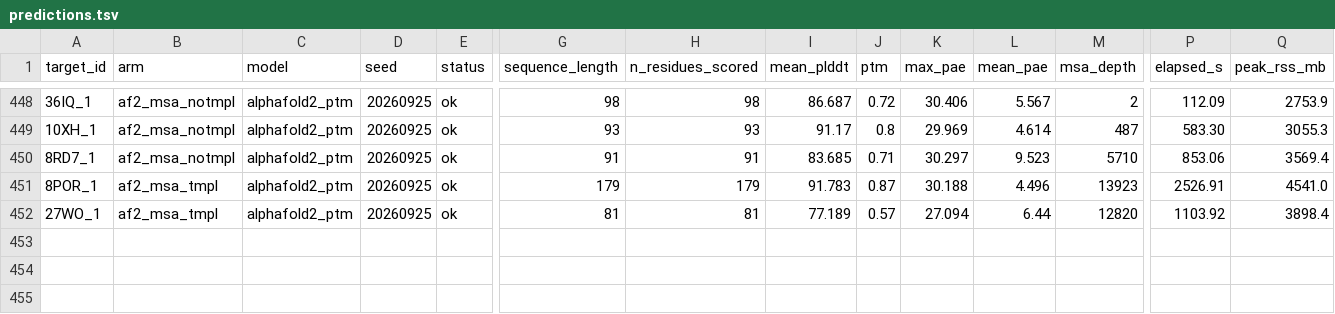
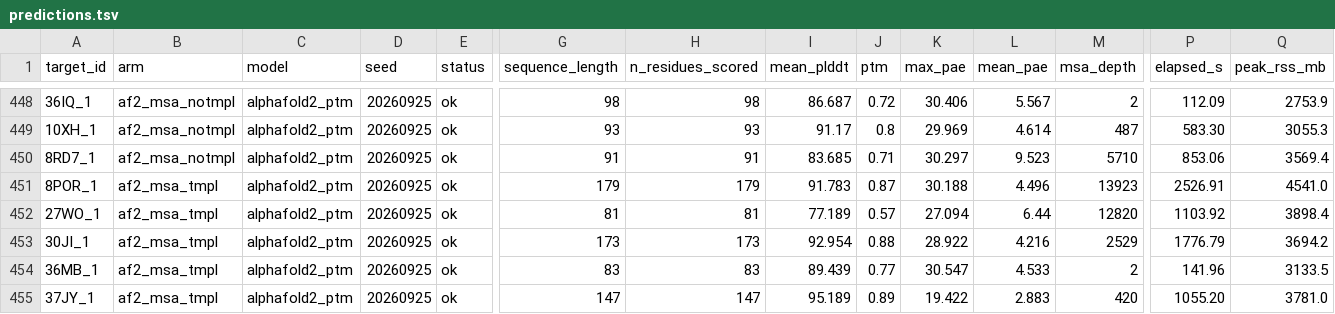
Before and after one commit to Qasim-Hussain-Code/colabfold_boltz_structure_confidence_pipeline, a TSV file: results/predictions.tsv, drawn as a sheet; only a part is shown, gaps mark what is left out; rows hold the shown columns only; the diff names each change by its address in the sheet, - before the commit and + after, or states it on an @@ line.

```diff
--- a/results/predictions.tsv
+++ b/results/predictions.tsv
+row 453: 30JI_1 | af2_msa_tmpl | alphafold2_ptm | 20260925 | ok | 173 | 173 | 92.954 | 0.88 | 28.922 | 4.216 | 2529 | 1776.79 | 3694.2
+row 454: 36MB_1 | af2_msa_tmpl | alphafold2_ptm | 20260925 | ok | 83 | 83 | 89.439 | 0.77 | 30.547 | 4.533 | 2 | 141.96 | 3133.5
+row 455: 37JY_1 | af2_msa_tmpl | alphafold2_ptm | 20260925 | ok | 147 | 147 | 95.189 | 0.89 | 19.422 | 2.883 | 420 | 1055.20 | 3781.0
```
Also changed, not shown: results/docking_alignment.tsv, results/docking_handoff.tsv, 4 other files.
